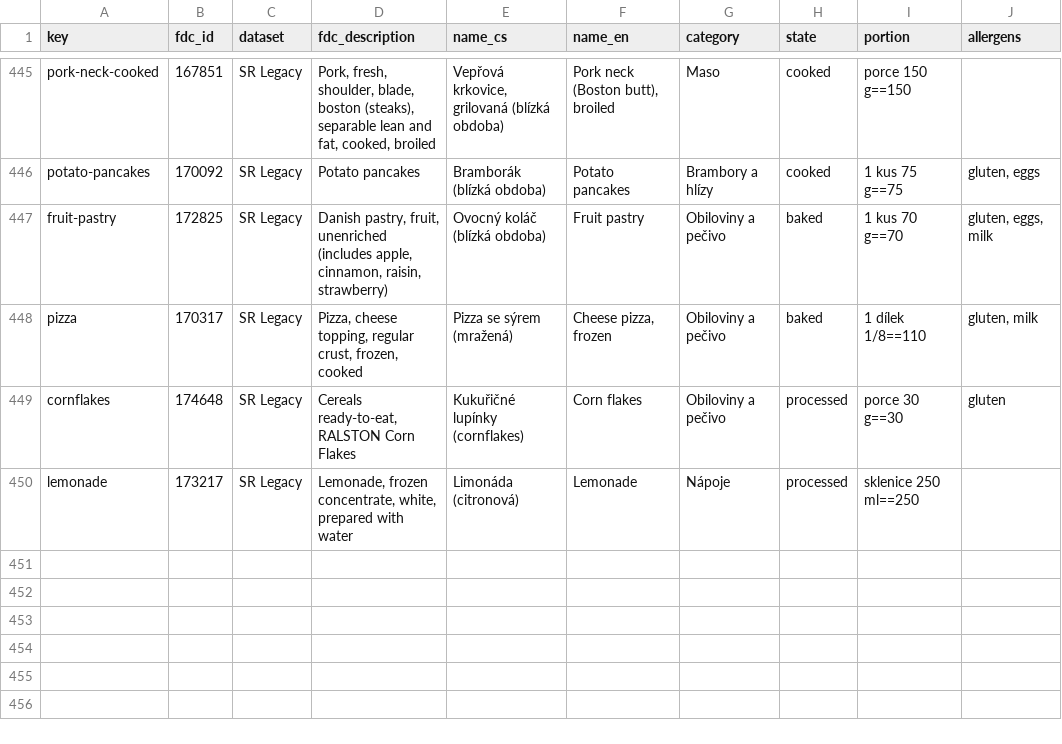
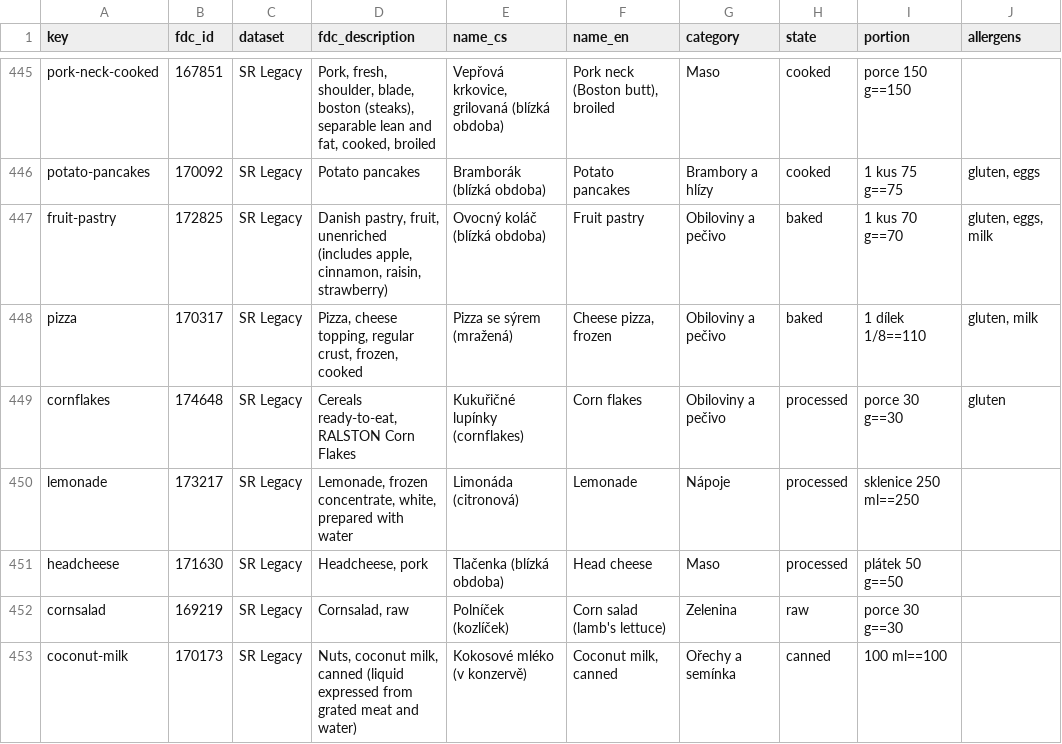
Before and after one commit to Miskus111/BETTER-LIVE-WEB-, a CSV file: scripts/foods/selection.csv, drawn as a sheet; only a part is shown, gaps mark what is left out.

```diff
--- a/scripts/foods/selection.csv
+++ b/scripts/foods/selection.csv
@@ -450 +450,4 @@ cornflakes,174648,SR Legacy,"Cereals ready-to-eat, RALSTON Corn Flakes",Kukuři
 lemonade,173217,SR Legacy,"Lemonade, frozen concentrate, white, prepared with water",Limonáda (citronová),Lemonade,Nápoje,processed,sklenice 250 ml==250,
+headcheese,171630,SR Legacy,"Headcheese, pork",Tlačenka (blízká obdoba),Head cheese,Maso,processed,plátek 50 g==50,
+cornsalad,169219,SR Legacy,"Cornsalad, raw",Polníček (kozlíček),Corn salad (lamb's lettuce),Zelenina,raw,porce 30 g==30,
+coconut-milk,170173,SR Legacy,"Nuts, coconut milk, canned (liquid expressed from grated meat and water)",Kokosové mléko (v konzervě),"Coconut milk, canned",Ořechy a semínka,canned,100 ml==100,
```
Also changed, not shown: 7 other files.
